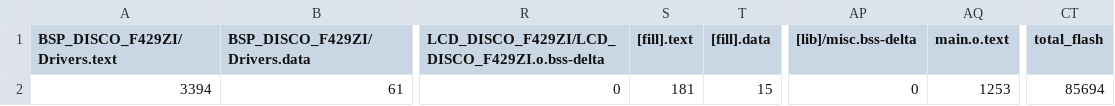
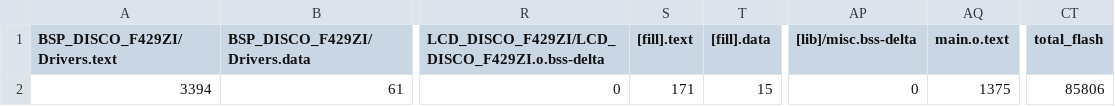
Before and after one commit to fivefishstudios/LED-LCD, a CSV file: BUILD/Interrupts_map.csv, drawn as a sheet; only a part is shown, gaps mark what is left out; the diff names each change by its address in the sheet, - before the commit and + after, or states it on an @@ line.

```diff
--- a/BUILD/Interrupts_map.csv
+++ b/BUILD/Interrupts_map.csv
-S2 ([fill].text): 181
+S2 ([fill].text): 171
-AQ2 (main.o.text): 1253
+AQ2 (main.o.text): 1375
-CT2 (total_flash): 85694
+CT2 (total_flash): 85806
```
Also changed, not shown: 9 other files.
